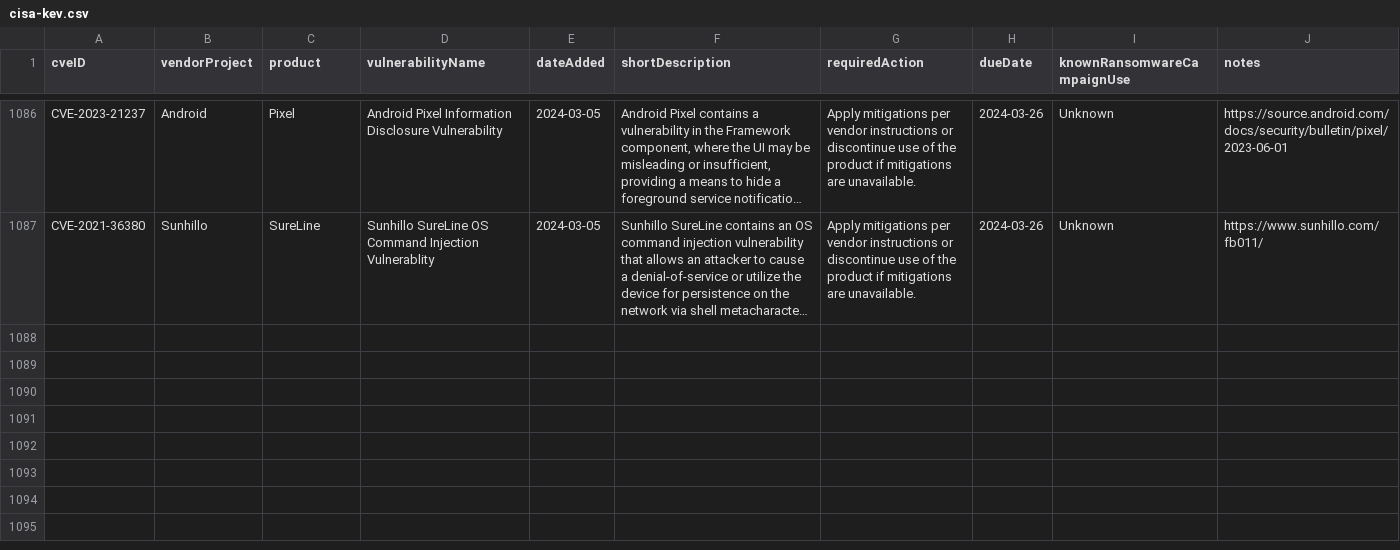
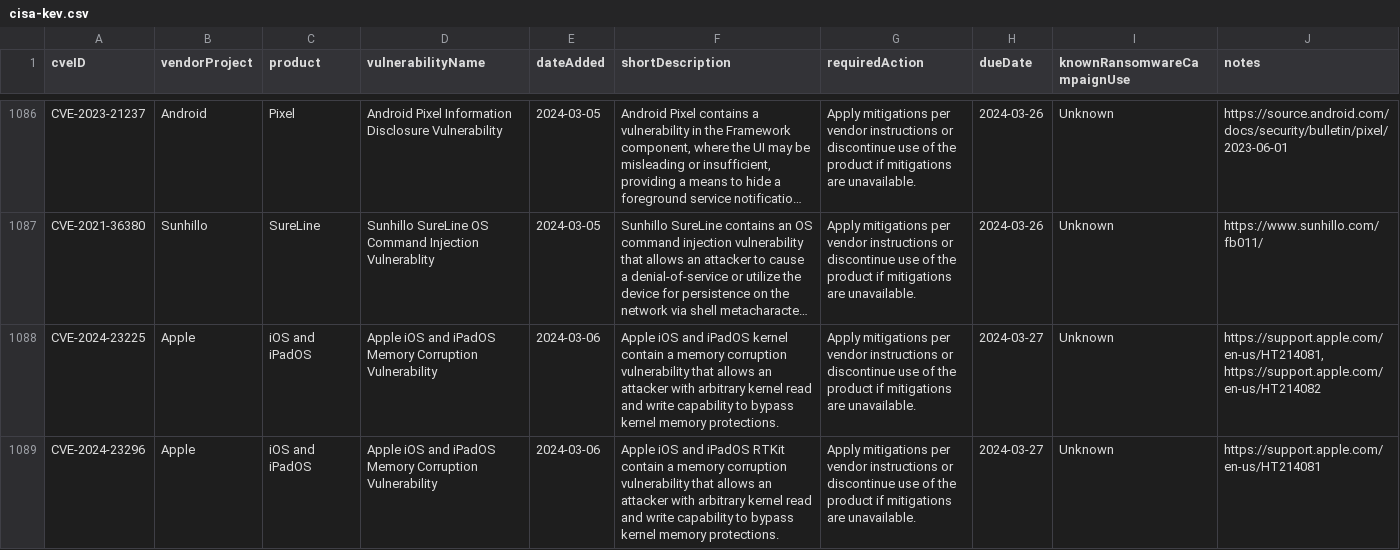
Before and after one commit to rxerium/CISA-KEV, a CSV file: cisa-kev.csv, drawn as a sheet; only a part is shown, gaps mark what is left out; long unchanged cells end in …; the diff names each change by its address in the sheet, - before the commit and + after, or states it on an @@ line.

Commit message:
CISA KEV Updates

```diff
--- a/cisa-kev.csv
+++ b/cisa-kev.csv
+row 1088: CVE-2024-23225 | Apple | iOS and iPadOS | Apple iOS and iPadOS Memory Corruption Vulnerability | 2024-03-06 | Apple iOS and iPadOS kernel contain a memory corruption vulnerability that allows an attacker with arbitrary kernel read and write capability to bypass kernel memory protections. | Apply mitigations per vendor instructions or discontinue use of the product if mitigations are unavailable. | 2024-03-27 | Unknown | https://support.apple.com/en-us/HT214081, https://support.apple.com/en-us/HT214082
+row 1089: CVE-2024-23296 | Apple | iOS and iPadOS | Apple iOS and iPadOS Memory Corruption Vulnerability | 2024-03-06 | Apple iOS and iPadOS RTKit contain a memory corruption vulnerability that allows an attacker with arbitrary kernel read and write capability to bypass kernel memory protections. | Apply mitigations per vendor instructions or discontinue use of the product if mitigations are unavailable. | 2024-03-27 | Unknown | https://support.apple.com/en-us/HT214081
```
